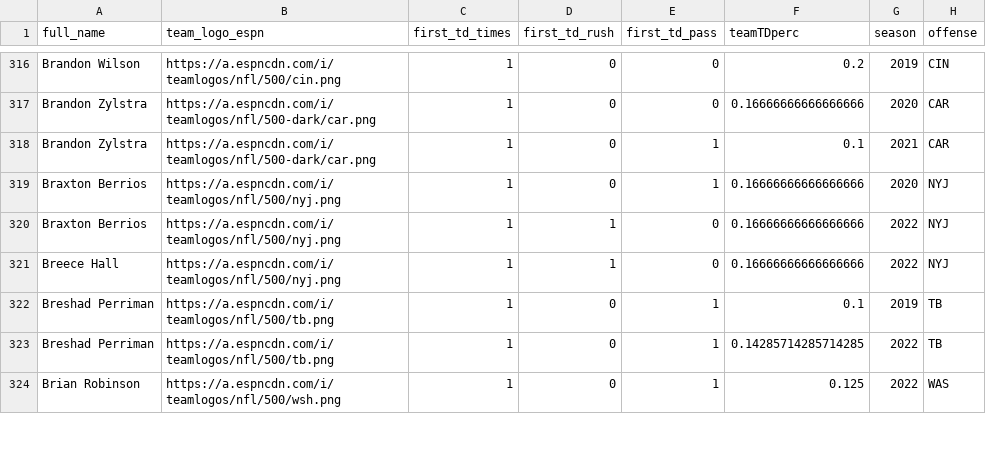
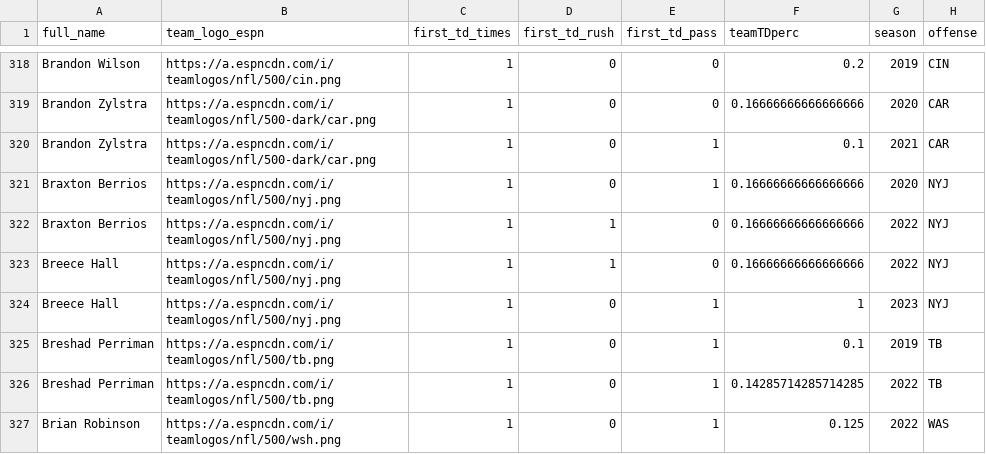
Before and after one commit to arjunmenon10/FirstTDs, a CSV file: playerleaders.csv, drawn as a sheet; only a part is shown, gaps mark what is left out; the diff covers the shown part only; the diff names each change by its address in the sheet, - before the commit and + after, or states it on an @@ line.

```diff
--- a/playerleaders.csv
+++ b/playerleaders.csv
+row 324: Breece Hall | https://a.espncdn.com/i/teamlogos/nfl/500/nyj.png | 1 | 0 | 1 | 1 | 2023 | NYJ
```
Also changed, not shown: 15 added rows, 3 removed rows and 32 edited cells elsewhere in this file, defensefirstTD.csv, offensefirstTD.csv.
